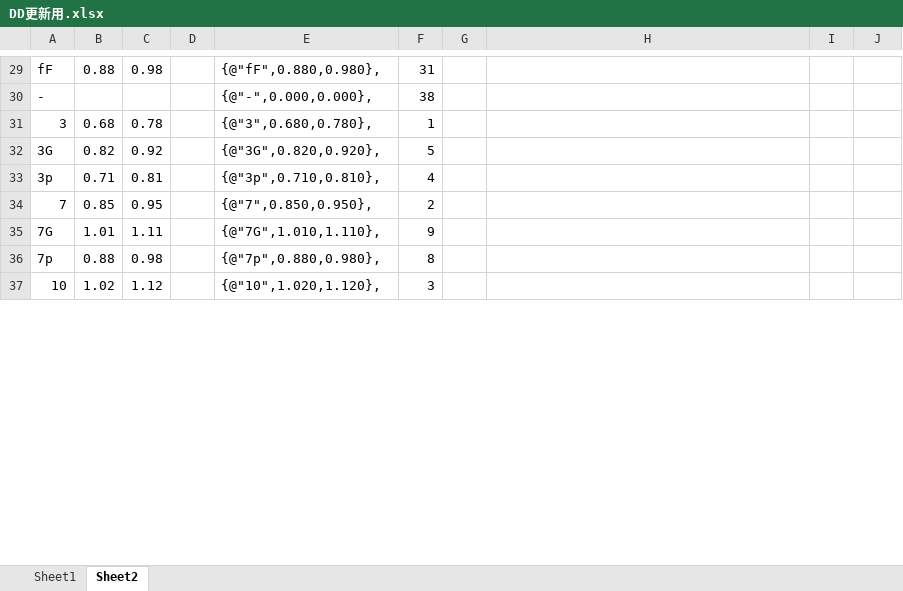
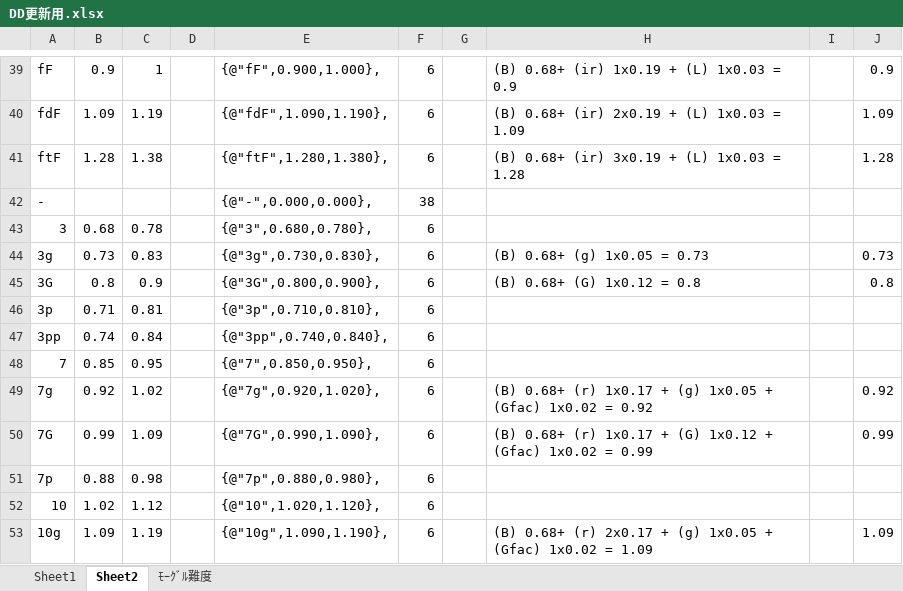
Before and after one commit to ganasonic/MTJudge, an Excel workbook: DD更新用.xlsx, sheet Sheet2, drawn as a sheet; only a part is shown, gaps mark what is left out; values as stored, in another font and other column widths than the file's, no cell formats; conditional formats not drawn; addresses are those after the commit; the diff covers the shown part only; the diff names each change by its address in the sheet, - before the commit and + after, or states it on an @@ line.

```diff
--- a/DD更新用.xlsx (sheet Sheet2)
+++ b/DD更新用.xlsx (sheet Sheet2)
+sheet tab: ﾓｰｸﾞﾙ難度
-B39: 0.88
+B39: 0.9
-C39: 0.98
+C39: 1
-E39: {@"fF",0.880,0.980},
+E39: {@"fF",0.900,1.000},
-F39: 31
+F39: 6
-H39: (empty)
+H39: (B) 0.68+ (ir) 1x0.19 + (L) 1x0.03 = 0.9
-J39: (empty)
+J39: 0.9
+row 40: fdF | 1.09 | 1.19 |  | {@"fdF",1.090,1.190}, | 6 |  | (B) 0.68+ (ir) 2x0.19 + (L) 1x0.03 = 1.09 |  | 1.09
+row 41: ftF | 1.28 | 1.38 |  | {@"ftF",1.280,1.380}, | 6 |  | (B) 0.68+ (ir) 3x0.19 + (L) 1x0.03 = 1.28 |  | 1.28
-F43: 1
+F43: 6
+row 44: 3g | 0.73 | 0.83 |  | {@"3g",0.730,0.830}, | 6 |  | (B) 0.68+ (g) 1x0.05 = 0.73 |  | 0.73
-B45: 0.82
+B45: 0.8
-C45: 0.92
+C45: 0.9
-E45: {@"3G",0.820,0.920},
+E45: {@"3G",0.800,0.900},
-F45: 5
+F45: 6
-H45: (empty)
+H45: (B) 0.68+ (G) 1x0.12 = 0.8
-J45: (empty)
+J45: 0.8
-F46: 4
+F46: 6
+row 47: 3pp | 0.74 | 0.84 |  | {@"3pp",0.740,0.840}, | 6
-F48: 2
+F48: 6
+row 49: 7g | 0.92 | 1.02 |  | {@"7g",0.920,1.020}, | 6 |  | (B) 0.68+ (r) 1x0.17 + (g) 1x0.05 + (Gfac) 1x0.02 = 0.92 |  | 0.92
-B50: 1.01
+B50: 0.99
-C50: 1.11
+C50: 1.09
-E50: {@"7G",1.010,1.110},
+E50: {@"7G",0.990,1.090},
-F50: 9
+F50: 6
-H50: (empty)
+H50: (B) 0.68+ (r) 1x0.17 + (G) 1x0.12 + (Gfac) 1x0.02 = 0.99
-J50: (empty)
+J50: 0.99
-F51: 8
+F51: 6
-F52: 3
+F52: 6
+row 53: 10g | 1.09 | 1.19 |  | {@"10g",1.090,1.190}, | 6 |  | (B) 0.68+ (r) 2x0.17 + (g) 1x0.05 + (Gfac) 1x0.02 = 1.09 |  | 1.09
```
Also changed, not shown: 12 added rows, 2 removed rows and 82 edited cells elsewhere in this sheet, cell formats, formulas that keep their value, 25 other files.
